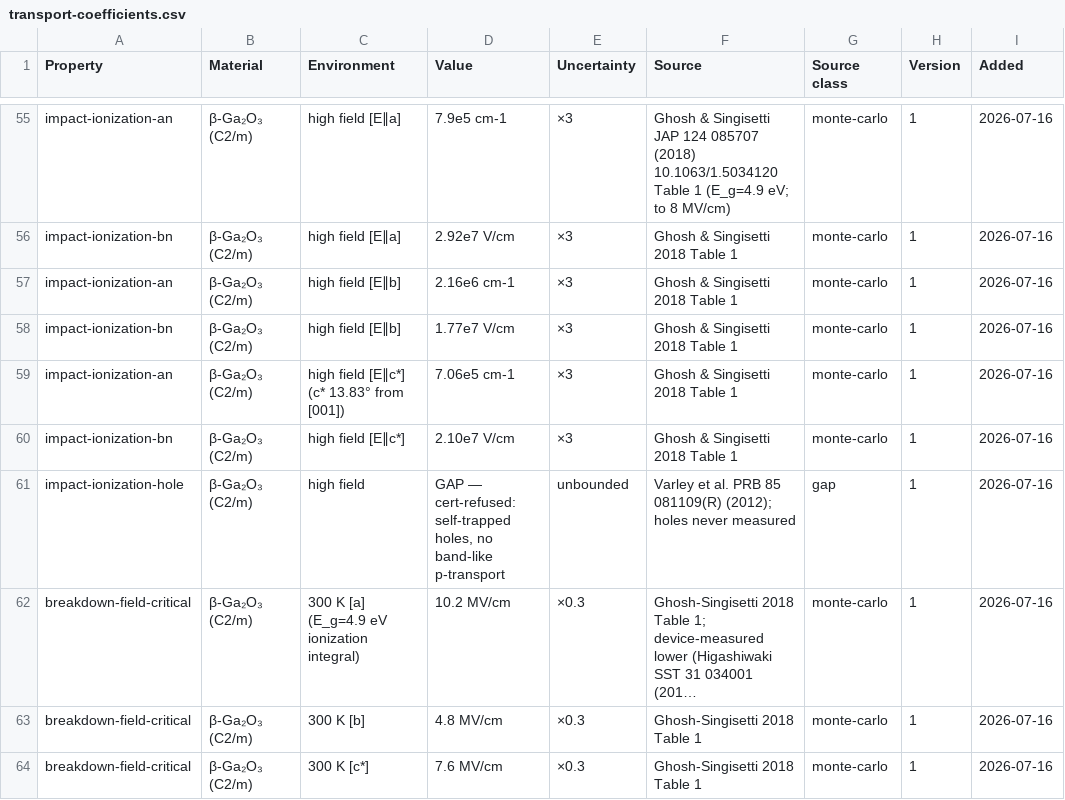
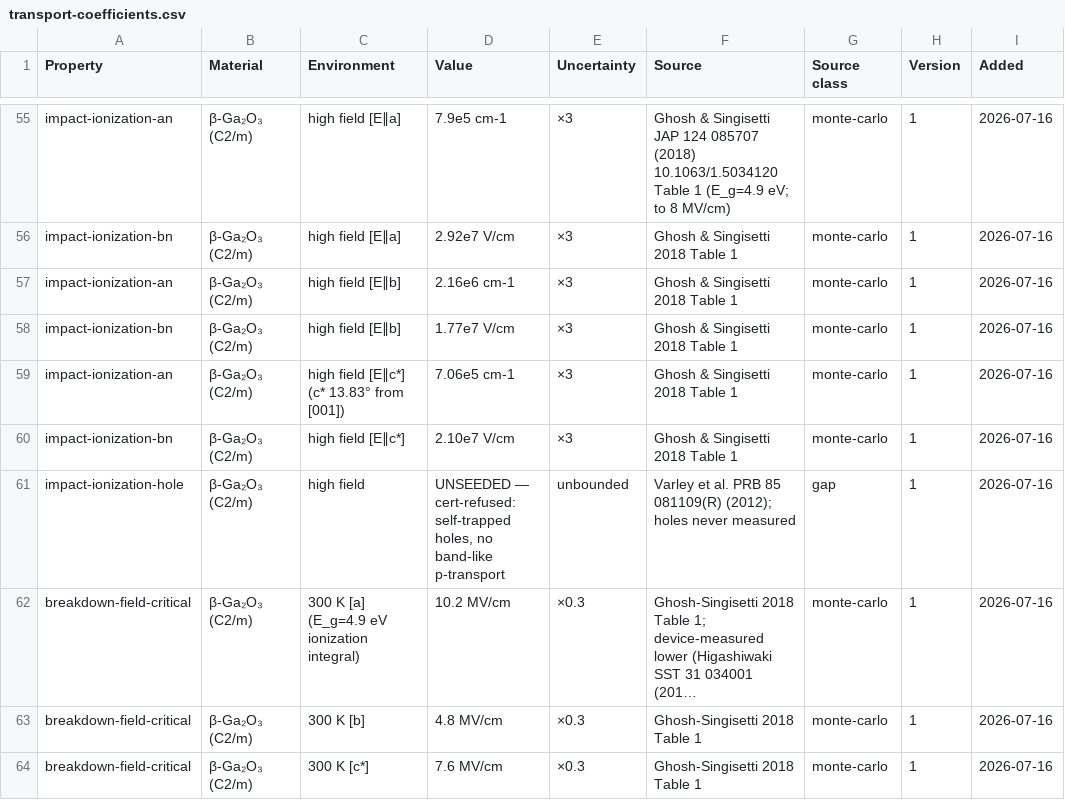
Before and after one commit to javier-alejandro-aristondo-flores/n-Op, a CSV file: data/reference-data/transport-coefficients.csv, drawn as a sheet; only a part is shown, gaps mark what is left out; long unchanged cells end in …; the diff covers the shown part only; the diff names each change by its address in the sheet, - before the commit and + after, or states it on an @@ line.

```diff
--- a/data/reference-data/transport-coefficients.csv
+++ b/data/reference-data/transport-coefficients.csv
-D61 (Value): GAP — cert-refused:…
+D61 (Value): UNSEEDED — cert-refused:…
```
Also changed, not shown: 7 edited cells elsewhere in this file, data/reference-data/polarization-piezoelectric.csv, 17 other files.
